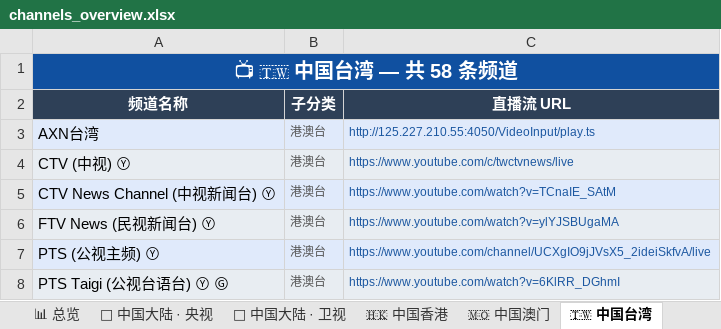
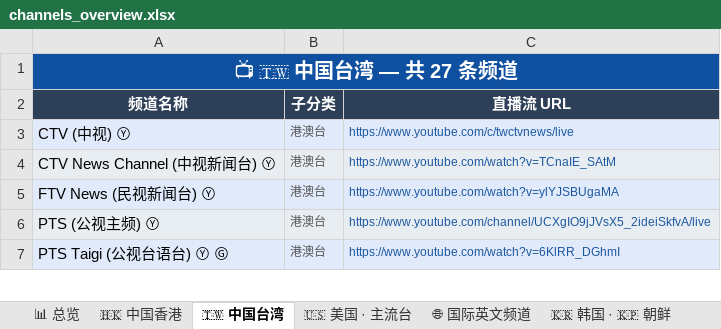
Before and after one commit to amazonjdshop/tv, an Excel workbook: channels_overview.xlsx, sheet 🇹🇼 中国台湾, drawn as a sheet; only a part is shown; values as stored, in another font and other column widths than the file's, no borders; the diff covers the shown part only; the diff names each change by its address in the sheet, - before the commit and + after, or states it on an @@ line.

```diff
--- a/channels_overview.xlsx (sheet 🇹🇼 中国台湾)
+++ b/channels_overview.xlsx (sheet 🇹🇼 中国台湾)
-sheet tab: 📡 中国大陆 · 央视
-sheet tab: 📡 中国大陆 · 卫视
-sheet tab: 🇲🇴 中国澳门
-A1 (频道名称): 📺 🇹🇼 中国台湾 — 共 58 条频道
+A1 (频道名称): 📺 🇹🇼 中国台湾 — 共 27 条频道
-row 3: AXN台湾 | 港澳台 | http://125.227.210.55:4050/VideoInput/play.ts
```
Also changed, not shown: 30 removed rows elsewhere in this sheet, sheet 🌐 国际英文频道, sheet 🇰🇷 韩国 · 🇰🇵 朝鲜, sheet 🇭🇰 中国香港, sheet 🇺🇸 美国 · 主流台, sheet 📊 总览, other sheet tabs, 6 other files.
